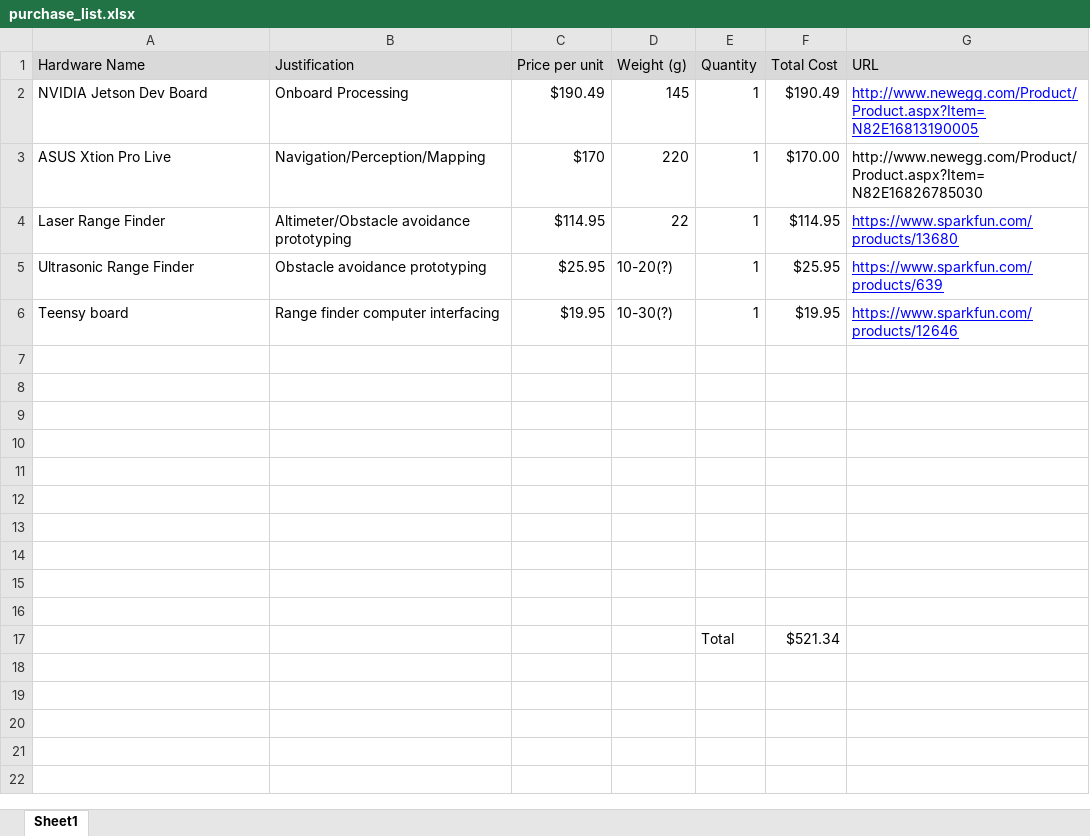
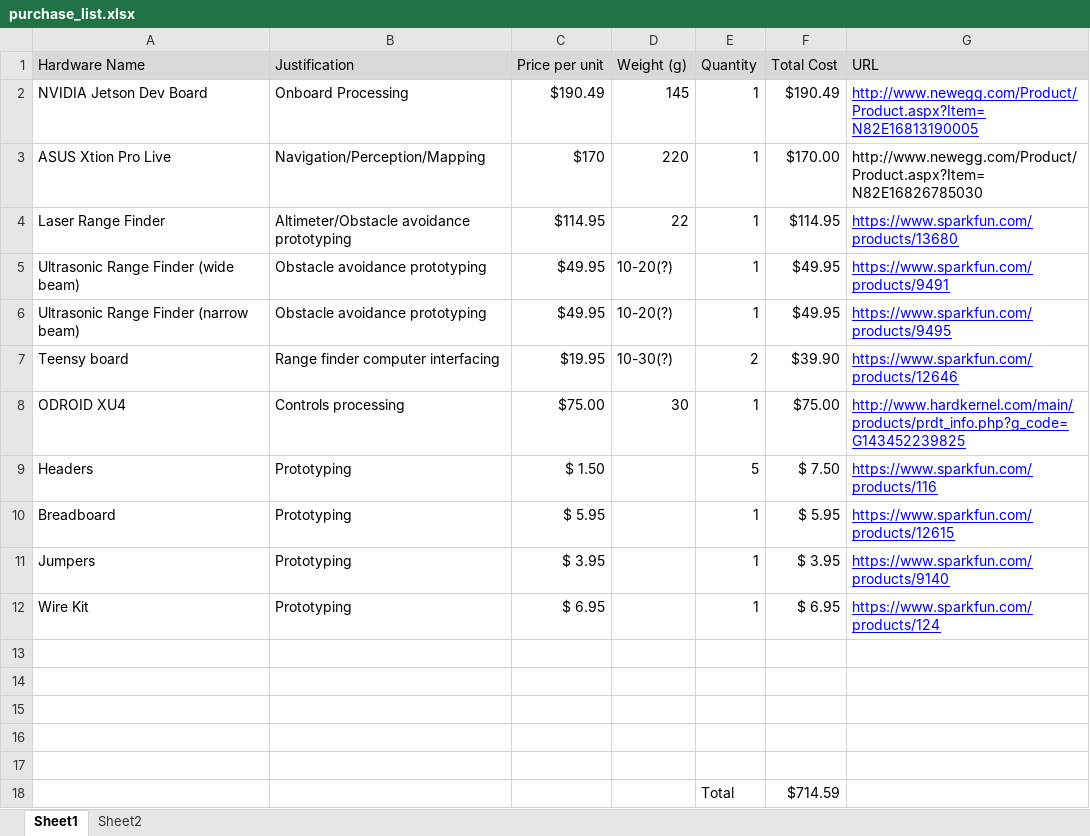
Before and after one commit to dtbinh/FlyNet, an Excel workbook: Technical/Hardware/purchase_list.xlsx, sheet Sheet1, drawn as a sheet; values as stored, in another font and other column widths than the file's, no borders; removed rows and columns are numbered as before the commit, all else as after; the diff names each change by its address in the sheet, - before the commit and + after, or states it on an @@ line.

Commit message:
Updated purchase list, added Ellison time card

```diff
--- a/Technical/Hardware/purchase_list.xlsx (sheet Sheet1)
+++ b/Technical/Hardware/purchase_list.xlsx (sheet Sheet1)
+sheet tab: Sheet2
-A5 (Hardware Name): Ultrasonic Range Finder
+A5 (Hardware Name): Ultrasonic Range Finder (wide beam)
-C5 (Price per unit): $25.95
+C5 (Price per unit): $49.95
-F5 (Total Cost): $25.95
+F5 (Total Cost): $49.95
-G5 (URL): https://www.sparkfun.com/products/639
+G5 (URL): https://www.sparkfun.com/products/9491
+row 6: Ultrasonic Range Finder (narrow beam) | Obstacle avoidance prototyping | $49.95 | 10-20(?) | 1 | $49.95 | https://www.sparkfun.com/products/9495
-E7 (Quantity): 1
+E7 (Quantity): 2
-F7 (Total Cost): $19.95
+F7 (Total Cost): $39.90
+row 8: ODROID XU4 | Controls processing | $75.00 | 30 | 1 | $75.00 | http://www.hardkernel.com/main/products/prdt_info.php?g_code=G143452239825
+row 9: Headers | Prototyping | $ 1.50 |  | 5 | $ 7.50 | https://www.sparkfun.com/products/116
+row 10: Breadboard | Prototyping | $ 5.95 |  | 1 | $ 5.95 | https://www.sparkfun.com/products/12615
+row 11: Jumpers | Prototyping | $ 3.95 |  | 1 | $ 3.95 | https://www.sparkfun.com/products/9140
+row 12: Wire Kit | Prototyping | $ 6.95 |  | 1 | $ 6.95 | https://www.sparkfun.com/products/124
-row 18: (empty)
+row 18:  |  |  |  | Total | $714.59
-row 13: (empty)
-row 14: (empty)
-row 15: (empty)
-row 16: (empty)
-row 17:  |  |  |  | Total | $521.34
```
Also changed, not shown: Administration/Documentation/flynet_requirements_chart.xlsx, 1 other file.
